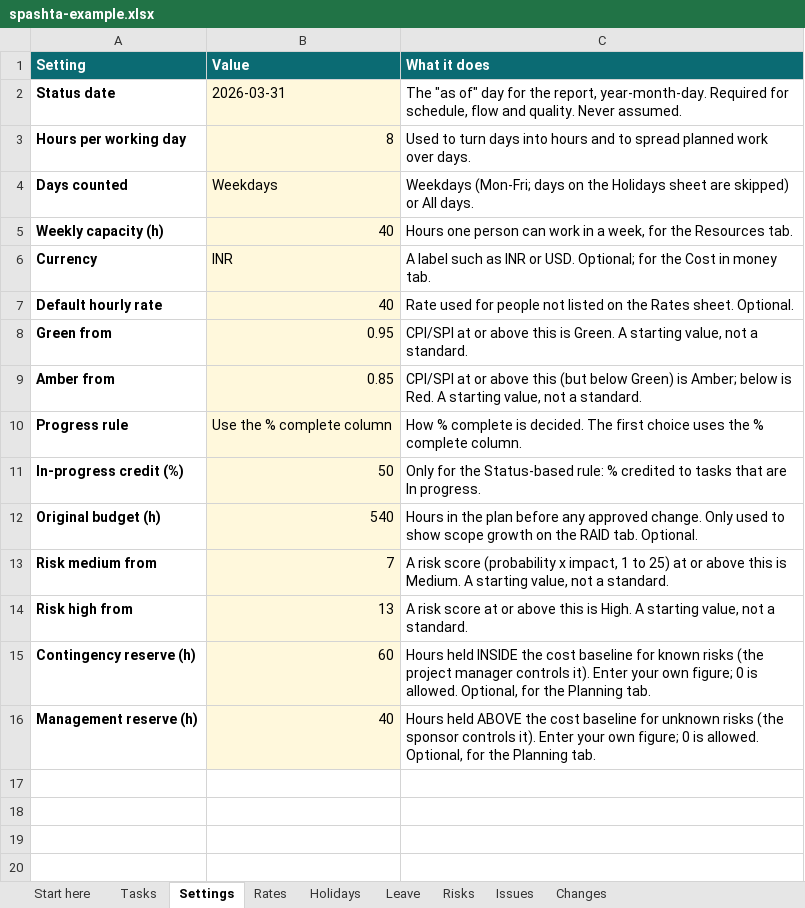
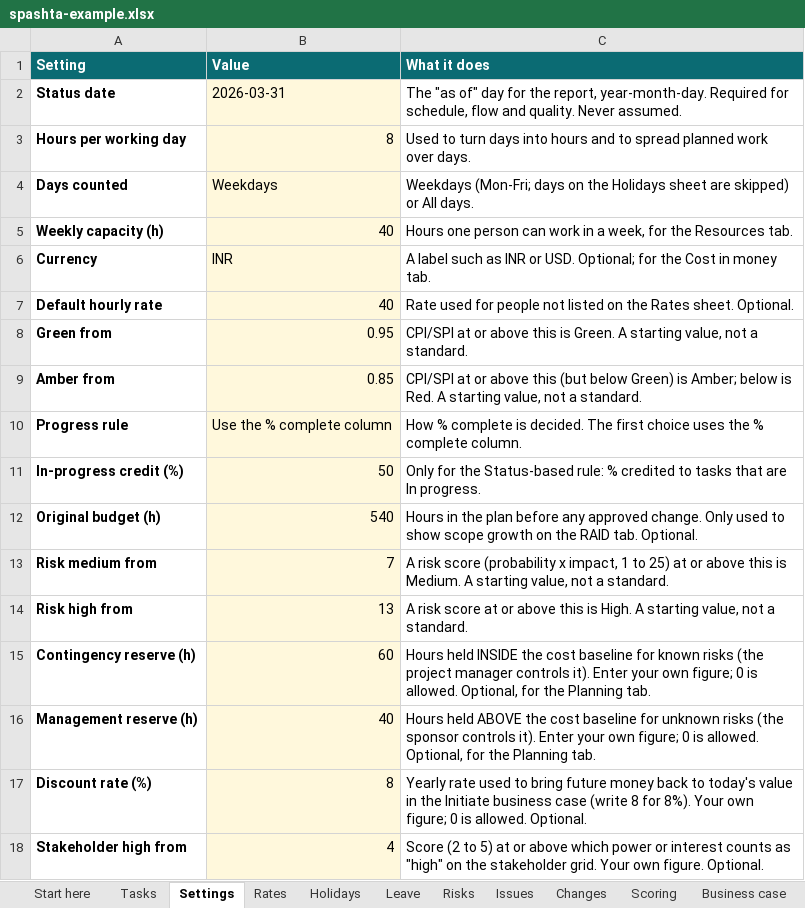
Before and after one commit to sumant-vidyaai/openpm-lens, an Excel workbook: packages/web/public/templates/spashta-example.xlsx, sheet Settings, drawn as a sheet; values as stored, in another font and other column widths than the file's, no borders; the diff names each change by its address in the sheet, - before the commit and + after, or states it on an @@ line.

```diff
--- a/packages/web/public/templates/spashta-example.xlsx (sheet Settings)
+++ b/packages/web/public/templates/spashta-example.xlsx (sheet Settings)
+sheet tab: Scoring
+sheet tab: Business case
+row 17: Discount rate (%) | 8 | Yearly rate used to bring future money back to today's value in the Initiate business case (write 8 for 8%). Your own figure; 0 is allowed. Optional.
+row 18: Stakeholder high from | 4 | Score (2 to 5) at or above which power or interest counts as "high" on the stakeholder grid. Your own figure. Optional.
```
Also changed, not shown: sheet Start here, other sheet tabs, packages/web/public/templates/spashta-template.xlsx, 12 other files.
